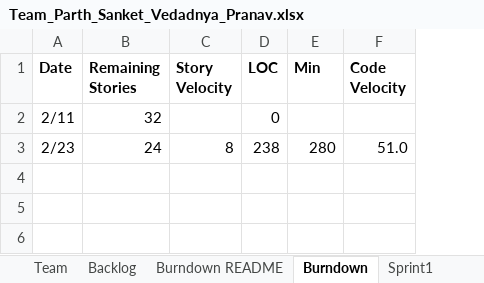
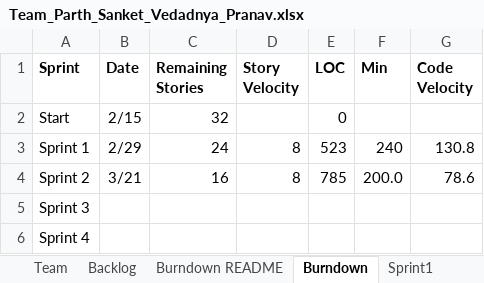
Before and after one commit to parthxparab/CS-555-Agile_Project_Team, an Excel workbook: Sprint2/Team_Parth_Sanket_Vedadnya_Pranav.xlsx, sheet Burndown, drawn as a sheet; values as stored, in another font and other column widths than the file's, no borders; charts and pictures not drawn; addresses are those after the commit; the diff names each change by its address in the sheet, - before the commit and + after, or states it on an @@ line.

Commit message:
Updated burndown chart Sprint2

```diff
--- a/Sprint2/Team_Parth_Sanket_Vedadnya_Pranav.xlsx (sheet Burndown)
+++ b/Sprint2/Team_Parth_Sanket_Vedadnya_Pranav.xlsx (sheet Burndown)
+column A (Sprint), row 2: Start; row 5: Sprint 3
-B2 (Date): 2/11
+B2 (Date): 2/15
+row 3: Sprint 1 | 2/29 | 24 | 8 | 523 | 240 | 130.8
+row 4: Sprint 2 | 3/21 | 16 | 8 | 785 | 200.0 | 78.6
-B5 (Date): 2/23
+B5 (Date): (empty)
-C5 (Remaining Stories): 24
+C5 (Remaining Stories): (empty)
-D5 (Story Velocity): 8
+D5 (Story Velocity): (empty)
-E5 (LOC): 238
+E5 (LOC): (empty)
-F5 (Min): 280
+F5 (Min): (empty)
-G5 (Code Velocity): 51.0
+G5 (Code Velocity): (empty)
+row 6: Sprint 4
```
Also changed, not shown: charts or pictures, 1 other file.
